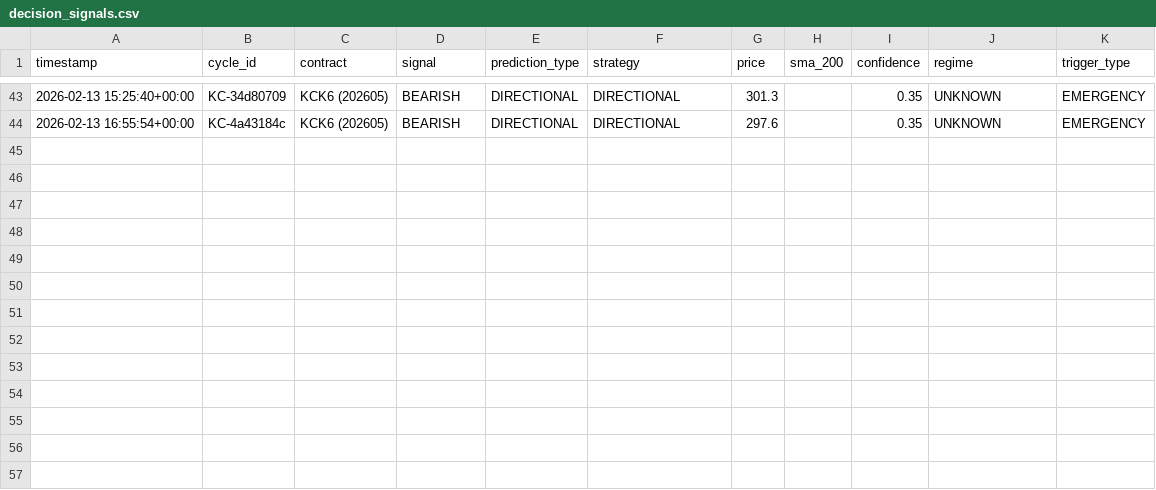
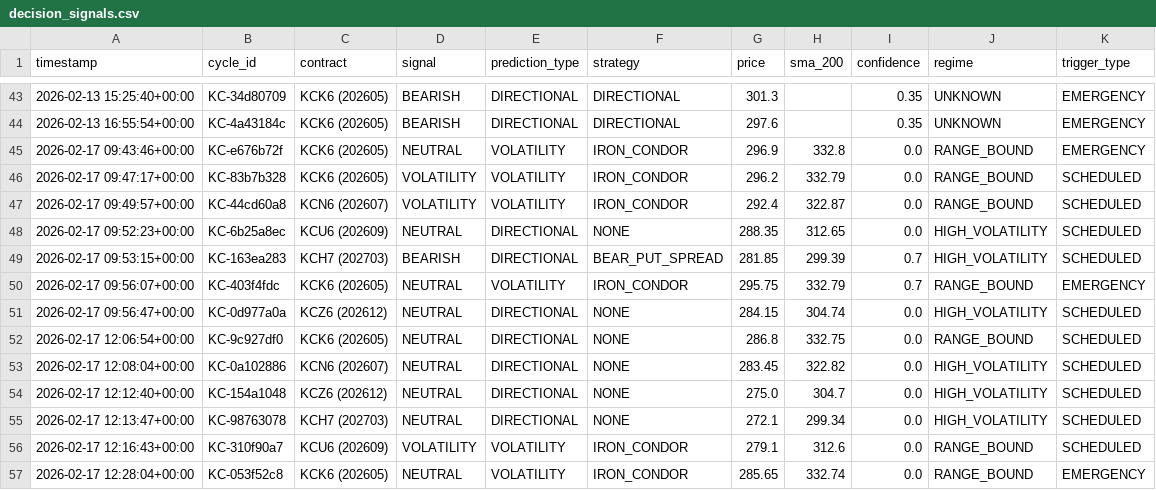
Before and after one commit to rozavala/real_options, a CSV file: prod/decision_signals.csv, drawn as a sheet; only a part is shown, gaps mark what is left out.

Commit message:
Snapshot prod: 2026-02-17 13:00

```diff
--- a/prod/decision_signals.csv
+++ b/prod/decision_signals.csv
@@ -44 +44,14 @@ timestamp,cycle_id,contract,signal,prediction_type,strategy,price,sma_200,confid
 2026-02-13 16:55:54+00:00,KC-4a43184c,KCK6 (202605),BEARISH,DIRECTIONAL,DIRECTIONAL,297.6,,0.35,UNKNOWN,EMERGENCY
+2026-02-17 09:43:46+00:00,KC-e676b72f,KCK6 (202605),NEUTRAL,VOLATILITY,IRON_CONDOR,296.9,332.8,0.0,RANGE_BOUND,EMERGENCY
+2026-02-17 09:47:17+00:00,KC-83b7b328,KCK6 (202605),VOLATILITY,VOLATILITY,IRON_CONDOR,296.2,332.79,0.0,RANGE_BOUND,SCHEDULED
+2026-02-17 09:49:57+00:00,KC-44cd60a8,KCN6 (202607),VOLATILITY,VOLATILITY,IRON_CONDOR,292.4,322.87,0.0,RANGE_BOUND,SCHEDULED
+2026-02-17 09:52:23+00:00,KC-6b25a8ec,KCU6 (202609),NEUTRAL,DIRECTIONAL,NONE,288.35,312.65,0.0,HIGH_VOLATILITY,SCHEDULED
+2026-02-17 09:53:15+00:00,KC-163ea283,KCH7 (202703),BEARISH,DIRECTIONAL,BEAR_PUT_SPREAD,281.85,299.39,0.7,HIGH_VOLATILITY,SCHEDULED
+2026-02-17 09:56:07+00:00,KC-403f4fdc,KCK6 (202605),NEUTRAL,VOLATILITY,IRON_CONDOR,295.75,332.79,0.7,RANGE_BOUND,EMERGENCY
+2026-02-17 09:56:47+00:00,KC-0d977a0a,KCZ6 (202612),NEUTRAL,DIRECTIONAL,NONE,284.15,304.74,0.0,HIGH_VOLATILITY,SCHEDULED
+2026-02-17 12:06:54+00:00,KC-9c927df0,KCK6 (202605),NEUTRAL,DIRECTIONAL,NONE,286.8,332.75,0.0,RANGE_BOUND,SCHEDULED
+2026-02-17 12:08:04+00:00,KC-0a102886,KCN6 (202607),NEUTRAL,DIRECTIONAL,NONE,283.45,322.82,0.0,HIGH_VOLATILITY,SCHEDULED
+2026-02-17 12:12:40+00:00,KC-154a1048,KCZ6 (202612),NEUTRAL,DIRECTIONAL,NONE,275.0,304.7,0.0,HIGH_VOLATILITY,SCHEDULED
+2026-02-17 12:13:47+00:00,KC-98763078,KCH7 (202703),NEUTRAL,DIRECTIONAL,NONE,272.1,299.34,0.0,HIGH_VOLATILITY,SCHEDULED
+2026-02-17 12:16:43+00:00,KC-310f90a7,KCU6 (202609),VOLATILITY,VOLATILITY,IRON_CONDOR,279.1,312.6,0.0,RANGE_BOUND,SCHEDULED
+2026-02-17 12:28:04+00:00,KC-053f52c8,KCK6 (202605),NEUTRAL,VOLATILITY,IRON_CONDOR,285.65,332.74,0.0,RANGE_BOUND,EMERGENCY
```
Also changed, not shown: 18 other files.
